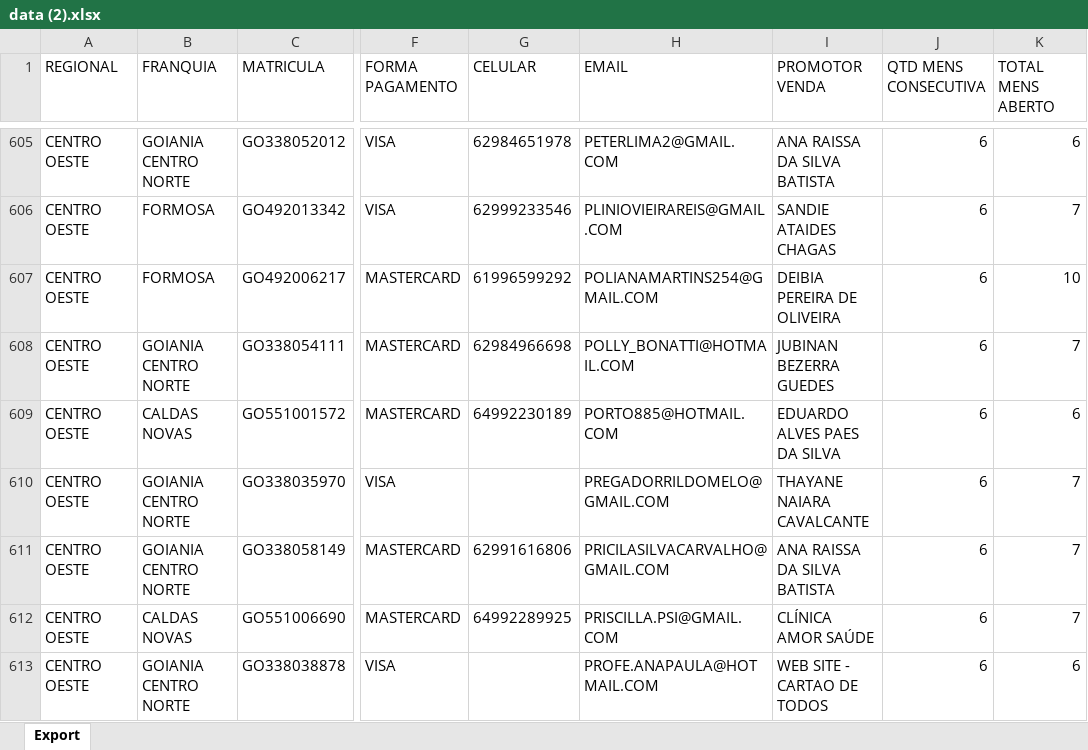
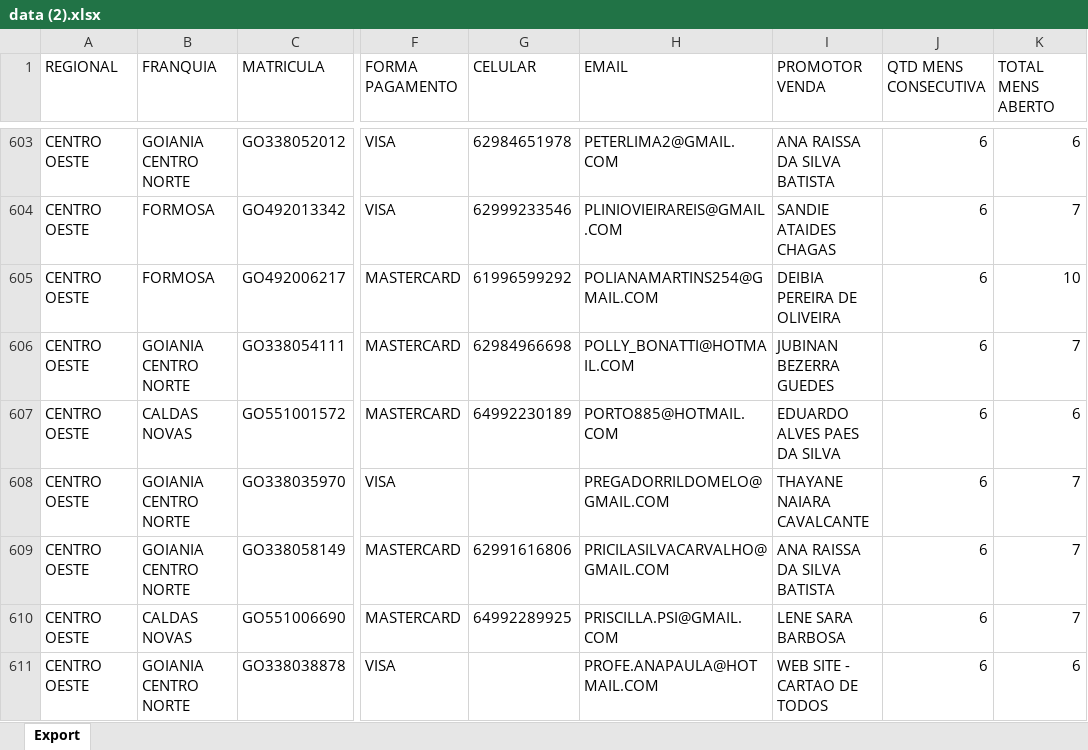
Before and after one commit to CentraldeControle/CDT, an Excel workbook: data (2).xlsx, sheet Export, drawn as a sheet; only a part is shown, gaps mark what is left out; values as stored, in another font and other column widths than the file's, no borders; addresses are those after the commit; the diff covers the shown part only; the diff names each change by its address in the sheet, - before the commit and + after, or states it on an @@ line.

```diff
--- a/data (2).xlsx (sheet Export)
+++ b/data (2).xlsx (sheet Export)
-I610 (PROMOTOR VENDA): CLÍNICA AMOR SAÚDE
+I610 (PROMOTOR VENDA): LENE SARA BARBOSA
```
Also changed, not shown: 3 removed rows and 14 edited cells elsewhere in this sheet, data.xlsx, 1 other file.
